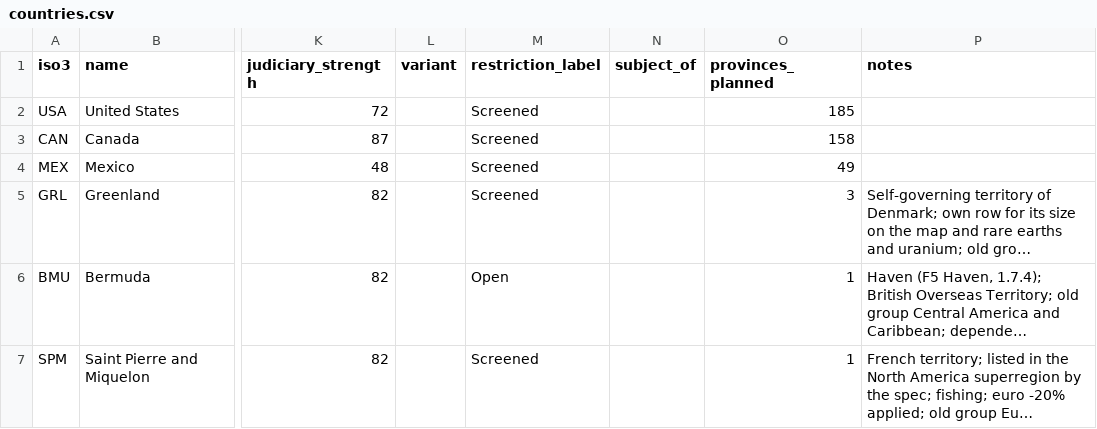
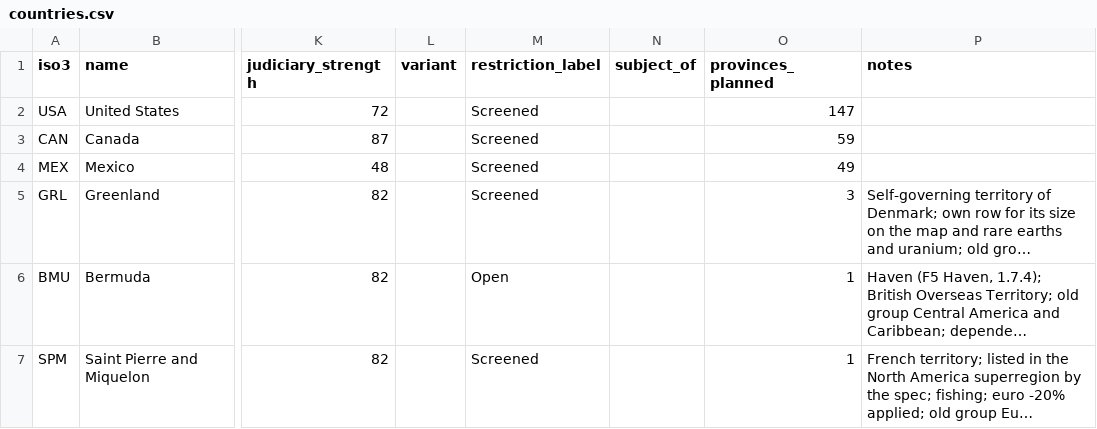
Before and after one commit to logan-czar/TechnoCapital20FF, a CSV file: docs/design/data/countries.csv, drawn as a sheet; only a part is shown, gaps mark what is left out; long unchanged cells end in …; the diff covers the shown part only; the diff names each change by its address in the sheet, - before the commit and + after, or states it on an @@ line.

```diff
--- a/docs/design/data/countries.csv
+++ b/docs/design/data/countries.csv
-O2 (provinces_planned): 185
+O2 (provinces_planned): 147
-O3 (provinces_planned): 158
+O3 (provinces_planned): 59
```
Also changed, not shown: 16 edited cells elsewhere in this file, 17 other files.
